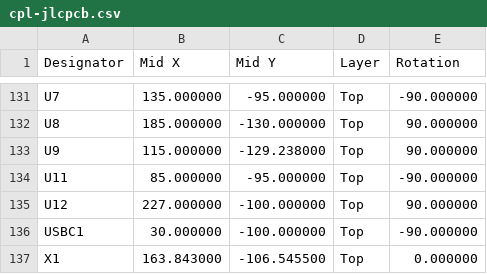
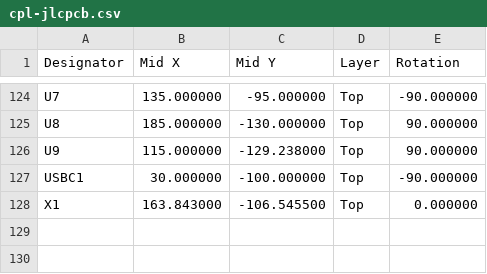
Before and after one commit to kms254/Mustang-Dash-Test, a CSV file: fab/cpl-jlcpcb.csv, drawn as a sheet; only a part is shown, gaps mark what is left out; the diff covers the shown part only.

```diff
--- a/fab/cpl-jlcpcb.csv
+++ b/fab/cpl-jlcpcb.csv
@@ -133,4 +126,2 @@ U8,185.000000,-130.000000,Top,90.000000
 U9,115.000000,-129.238000,Top,90.000000
-U11,85.000000,-95.000000,Top,-90.000000
-U12,227.000000,-100.000000,Top,90.000000
 USBC1,30.000000,-100.000000,Top,-90.000000
```
Also changed, not shown: 7 added rows and 14 removed rows elsewhere in this file, fab/bom-jlcpcb.csv, fab/bom.csv, 1 other file.
